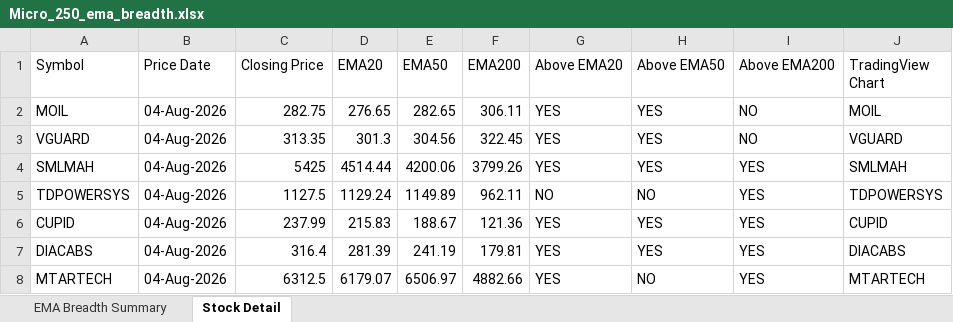
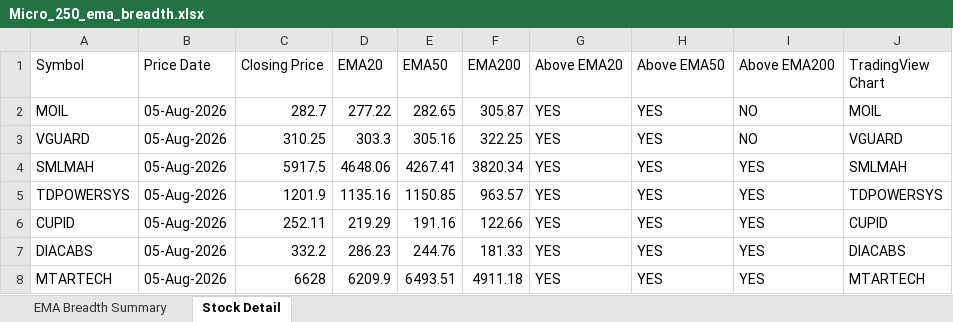
Before and after one commit to nikunj2021/EMA-Screener-, an Excel workbook: Report/EMAReport/Micro_250_ema_breadth.xlsx, sheet Stock Detail, drawn as a sheet; only a part is shown; values as stored, in another font and other column widths than the file's, no cell formats; the diff covers the shown part only; the diff names each change by its address in the sheet, - before the commit and + after, or states it on an @@ line.

```diff
--- a/Report/EMAReport/Micro_250_ema_breadth.xlsx (sheet Stock Detail)
+++ b/Report/EMAReport/Micro_250_ema_breadth.xlsx (sheet Stock Detail)
-B2:B8 (Price Date): 04-Aug-2026
+B2:B8 (Price Date): 05-Aug-2026
-C2 (Closing Price): 282.75
+C2 (Closing Price): 282.7
-D2 (EMA20): 276.65
+D2 (EMA20): 277.22
-F2 (EMA200): 306.11
+F2 (EMA200): 305.87
-C3 (Closing Price): 313.35
+C3 (Closing Price): 310.25
-D3 (EMA20): 301.3
+D3 (EMA20): 303.3
-E3 (EMA50): 304.56
+E3 (EMA50): 305.16
-F3 (EMA200): 322.45
+F3 (EMA200): 322.25
-C4 (Closing Price): 5425
+C4 (Closing Price): 5917.5
-D4 (EMA20): 4514.44
+D4 (EMA20): 4648.06
-E4 (EMA50): 4200.06
+E4 (EMA50): 4267.41
-F4 (EMA200): 3799.26
+F4 (EMA200): 3820.34
-C5 (Closing Price): 1127.5
+C5 (Closing Price): 1201.9
-D5 (EMA20): 1129.24
+D5 (EMA20): 1135.16
-E5 (EMA50): 1149.89
+E5 (EMA50): 1150.85
-F5 (EMA200): 962.11
+F5 (EMA200): 963.57
-G5 (Above EMA20): NO
+G5 (Above EMA20): YES
-H5 (Above EMA50): NO
+H5 (Above EMA50): YES
-C6 (Closing Price): 237.99
+C6 (Closing Price): 252.11
-D6 (EMA20): 215.83
+D6 (EMA20): 219.29
-E6 (EMA50): 188.67
+E6 (EMA50): 191.16
-F6 (EMA200): 121.36
+F6 (EMA200): 122.66
-C7 (Closing Price): 316.4
+C7 (Closing Price): 332.2
-D7 (EMA20): 281.39
+D7 (EMA20): 286.23
-E7 (EMA50): 241.19
+E7 (EMA50): 244.76
-F7 (EMA200): 179.81
+F7 (EMA200): 181.33
-C8 (Closing Price): 6312.5
+C8 (Closing Price): 6628
-D8 (EMA20): 6179.07
+D8 (EMA20): 6209.9
-E8 (EMA50): 6506.97
+E8 (EMA50): 6493.51
-F8 (EMA200): 4882.66
+F8 (EMA200): 4911.18
-H8 (Above EMA50): NO
+H8 (Above EMA50): YES
```
Also changed, not shown: 1265 edited cells elsewhere in this sheet, sheet EMA Breadth Summary, cell formats, Report/EMAReport/Micro_250_ema_breadth_history.xlsx, Report/EMAReport/Sectoral_EMA_Analysis.xlsx, 4 other files.
